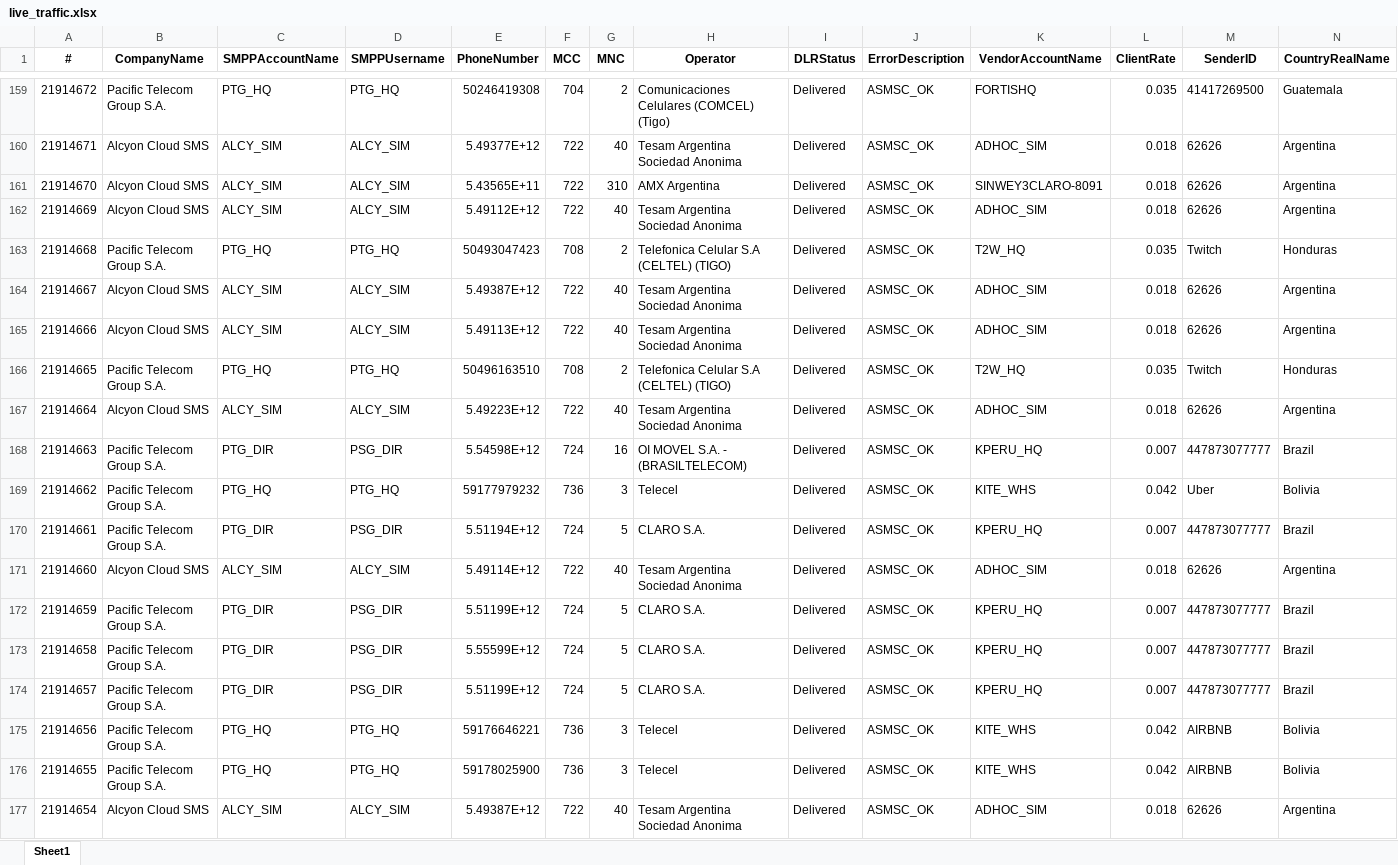
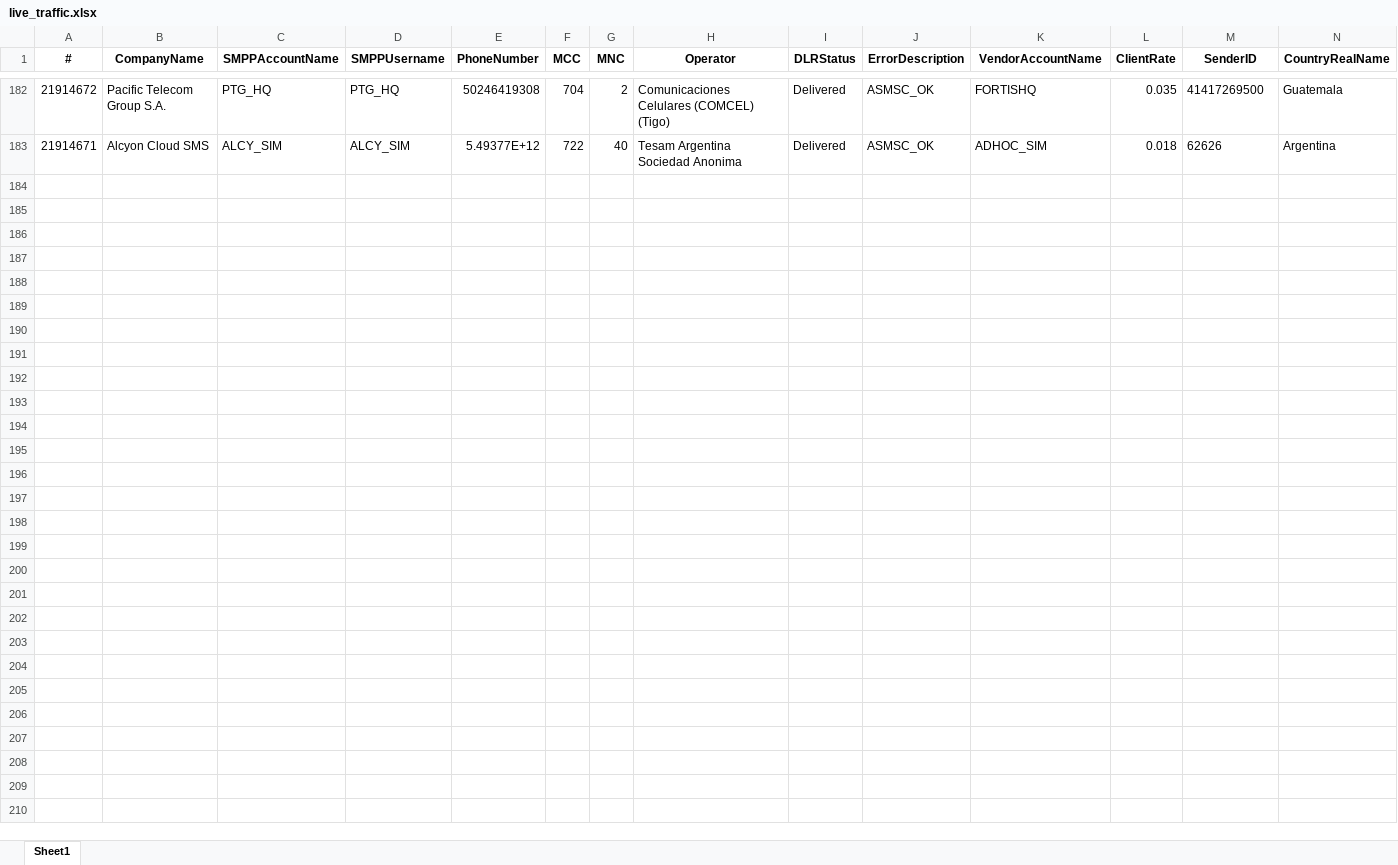
Before and after one commit to ricardosoto21/Teldash, an Excel workbook: datos/live_traffic.xlsx, sheet Sheet1, drawn as a sheet; only a part is shown, gaps mark what is left out; values as stored, in another font and other column widths than the file's, no borders; removed rows and columns are numbered as before the commit, all else as after; rows hold the shown columns only; the diff covers the shown part only; the diff names each change by its address in the sheet, - before the commit and + after, or states it on an @@ line.

Commit message:
📡 Update Live Traffic [Sun Apr  5 11:18:55 UTC 2026]

```diff
--- a/datos/live_traffic.xlsx (sheet Sheet1)
+++ b/datos/live_traffic.xlsx (sheet Sheet1)
-row 161: 21914670 | Alcyon Cloud SMS | ALCY_SIM | ALCY_SIM | 5.43565E+11 | 722 | 310 | AMX Argentina | Delivered | ASMSC_OK | SINWEY3CLARO-8091 | 0.018 | 62626 | Argentina
-row 162: 21914669 | Alcyon Cloud SMS | ALCY_SIM | ALCY_SIM | 5.49112E+12 | 722 | 40 | Tesam Argentina Sociedad Anonima | Delivered | ASMSC_OK | ADHOC_SIM | 0.018 | 62626 | Argentina
-row 163: 21914668 | Pacific Telecom Group S.A. | PTG_HQ | PTG_HQ | 50493047423 | 708 | 2 | Telefonica Celular S.A (CELTEL) (TIGO) | Delivered | ASMSC_OK | T2W_HQ | 0.035 | Twitch | Honduras
-row 164: 21914667 | Alcyon Cloud SMS | ALCY_SIM | ALCY_SIM | 5.49387E+12 | 722 | 40 | Tesam Argentina Sociedad Anonima | Delivered | ASMSC_OK | ADHOC_SIM | 0.018 | 62626 | Argentina
-row 165: 21914666 | Alcyon Cloud SMS | ALCY_SIM | ALCY_SIM | 5.49113E+12 | 722 | 40 | Tesam Argentina Sociedad Anonima | Delivered | ASMSC_OK | ADHOC_SIM | 0.018 | 62626 | Argentina
-row 166: 21914665 | Pacific Telecom Group S.A. | PTG_HQ | PTG_HQ | 50496163510 | 708 | 2 | Telefonica Celular S.A (CELTEL) (TIGO) | Delivered | ASMSC_OK | T2W_HQ | 0.035 | Twitch | Honduras
-row 167: 21914664 | Alcyon Cloud SMS | ALCY_SIM | ALCY_SIM | 5.49223E+12 | 722 | 40 | Tesam Argentina Sociedad Anonima | Delivered | ASMSC_OK | ADHOC_SIM | 0.018 | 62626 | Argentina
-row 168: 21914663 | Pacific Telecom Group S.A. | PTG_DIR | PSG_DIR | 5.54598E+12 | 724 | 16 | OI MOVEL S.A. - (BRASILTELECOM) | Delivered | ASMSC_OK | KPERU_HQ | 0.007 | 447873077777 | Brazil
-row 169: 21914662 | Pacific Telecom Group S.A. | PTG_HQ | PTG_HQ | 59177979232 | 736 | 3 | Telecel | Delivered | ASMSC_OK | KITE_WHS | 0.042 | Uber | Bolivia
-row 170: 21914661 | Pacific Telecom Group S.A. | PTG_DIR | PSG_DIR | 5.51194E+12 | 724 | 5 | CLARO S.A. | Delivered | ASMSC_OK | KPERU_HQ | 0.007 | 447873077777 | Brazil
-row 171: 21914660 | Alcyon Cloud SMS | ALCY_SIM | ALCY_SIM | 5.49114E+12 | 722 | 40 | Tesam Argentina Sociedad Anonima | Delivered | ASMSC_OK | ADHOC_SIM | 0.018 | 62626 | Argentina
-row 172: 21914659 | Pacific Telecom Group S.A. | PTG_DIR | PSG_DIR | 5.51199E+12 | 724 | 5 | CLARO S.A. | Delivered | ASMSC_OK | KPERU_HQ | 0.007 | 447873077777 | Brazil
-row 173: 21914658 | Pacific Telecom Group S.A. | PTG_DIR | PSG_DIR | 5.55599E+12 | 724 | 5 | CLARO S.A. | Delivered | ASMSC_OK | KPERU_HQ | 0.007 | 447873077777 | Brazil
-row 174: 21914657 | Pacific Telecom Group S.A. | PTG_DIR | PSG_DIR | 5.51199E+12 | 724 | 5 | CLARO S.A. | Delivered | ASMSC_OK | KPERU_HQ | 0.007 | 447873077777 | Brazil
-row 175: 21914656 | Pacific Telecom Group S.A. | PTG_HQ | PTG_HQ | 59176646221 | 736 | 3 | Telecel | Delivered | ASMSC_OK | KITE_WHS | 0.042 | AIRBNB | Bolivia
-row 176: 21914655 | Pacific Telecom Group S.A. | PTG_HQ | PTG_HQ | 59178025900 | 736 | 3 | Telecel | Delivered | ASMSC_OK | KITE_WHS | 0.042 | AIRBNB | Bolivia
-row 177: 21914654 | Alcyon Cloud SMS | ALCY_SIM | ALCY_SIM | 5.49387E+12 | 722 | 40 | Tesam Argentina Sociedad Anonima | Delivered | ASMSC_OK | ADHOC_SIM | 0.018 | 62626 | Argentina
```
Also changed, not shown: 23 added rows elsewhere in this sheet.
